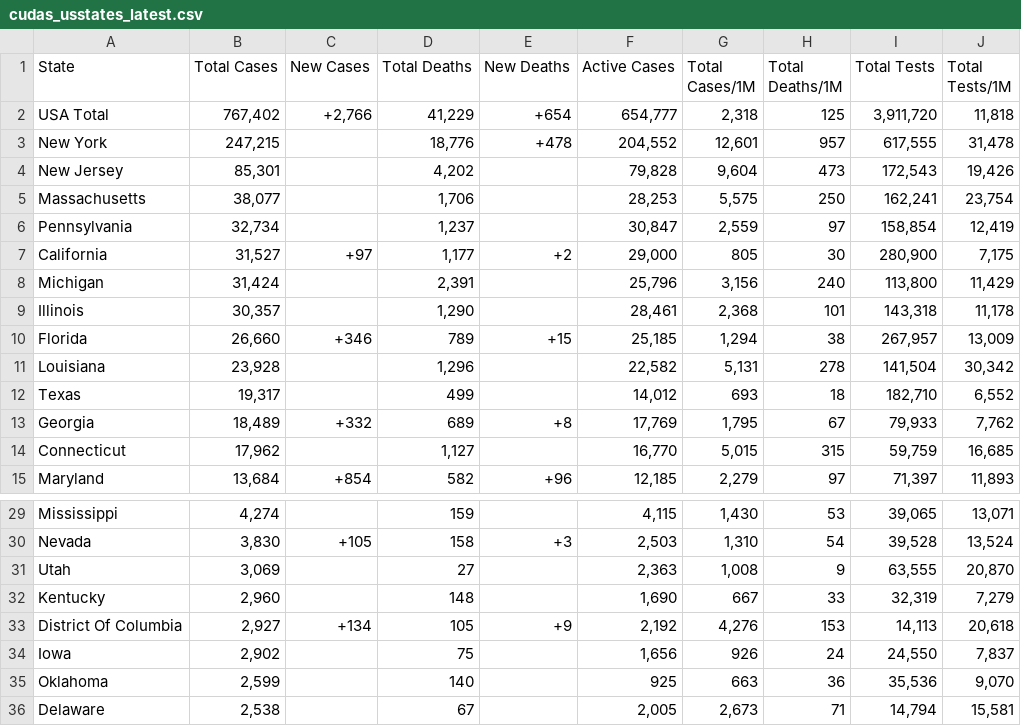
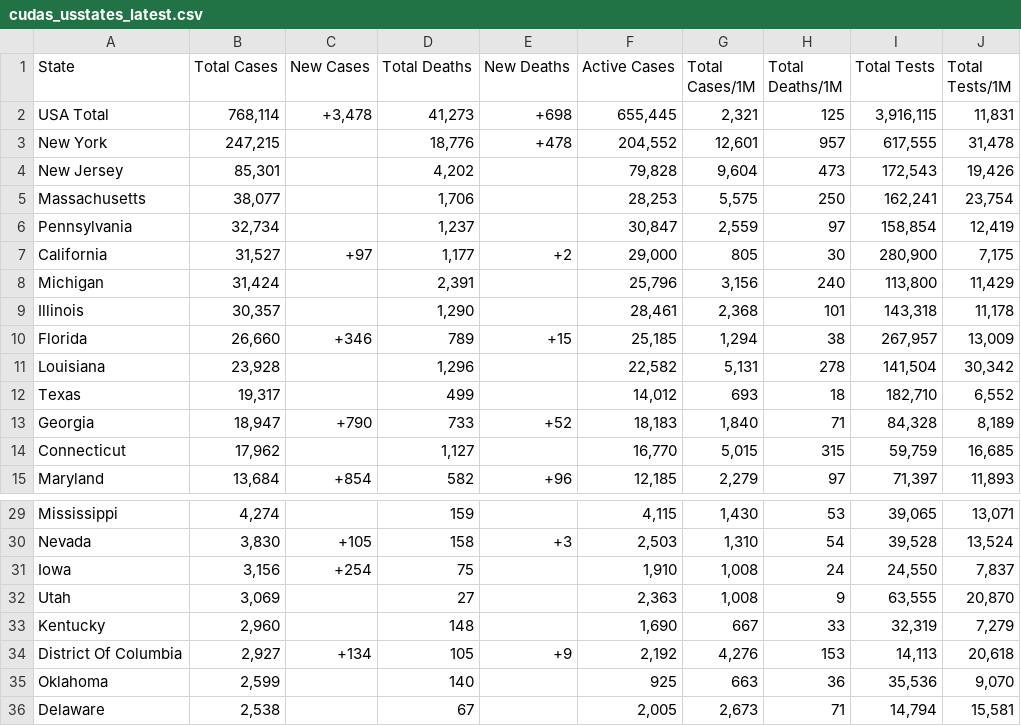
Before and after one commit to WeatherEric/covid19, a CSV file: latestdata/cudas_usstates_latest.csv, drawn as a sheet; only a part is shown, gaps mark what is left out.

Commit message:
20200420 16:00:01Z Upload

```diff
--- a/latestdata/cudas_usstates_latest.csv
+++ b/latestdata/cudas_usstates_latest.csv
@@ -1,3 +1,3 @@
 State,Total Cases,New Cases,Total Deaths,New Deaths,Active Cases,Total Cases/1M,Total Deaths/1M,Total Tests,Total Tests/1M
-USA Total,"767,402","+2,766","41,229",+654,"654,777","2,318",125,"3,911,720","11,818"
+USA Total,"768,114","+3,478","41,273",+698,"655,445","2,321",125,"3,916,115","11,831"
 New York,"247,215",,"18,776",+478,"204,552","12,601",957,"617,555","31,478"
@@ -12,3 +12,3 @@ Louisiana,"23,928",,"1,296",,"22,582","5,131",278,"141,504","30,342"
 Texas,"19,317",,499,,"14,012",693,18,"182,710","6,552"
-Georgia,"18,489",+332,689,+8,"17,769","1,795",67,"79,933","7,762"
+Georgia,"18,947",+790,733,+52,"18,183","1,840",71,"84,328","8,189"
 Connecticut,"17,962",,"1,127",,"16,770","5,015",315,"59,759","16,685"
@@ -30,2 +30,3 @@ Mississippi,"4,274",,159,,"4,115","1,430",53,"39,065","13,071"
 Nevada,"3,830",+105,158,+3,"2,503","1,310",54,"39,528","13,524"
+Iowa,"3,156",+254,75,,"1,910","1,008",24,"24,550","7,837"
 Utah,"3,069",,27,,"2,363","1,008",9,"63,555","20,870"
@@ -33,3 +34,2 @@ Kentucky,"2,960",,148,,"1,690",667,33,"32,319","7,279"
 District Of Columbia,"2,927",+134,105,+9,"2,192","4,276",153,"14,113","20,618"
-Iowa,"2,902",,75,,"1,656",926,24,"24,550","7,837"
 Oklahoma,"2,599",,140,,925,663,36,"35,536","9,070"
```
